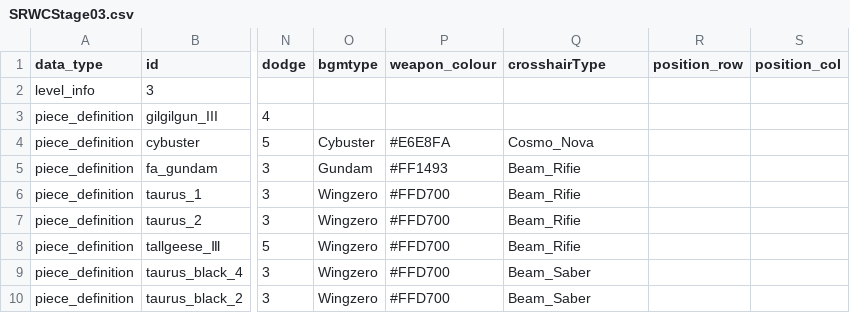
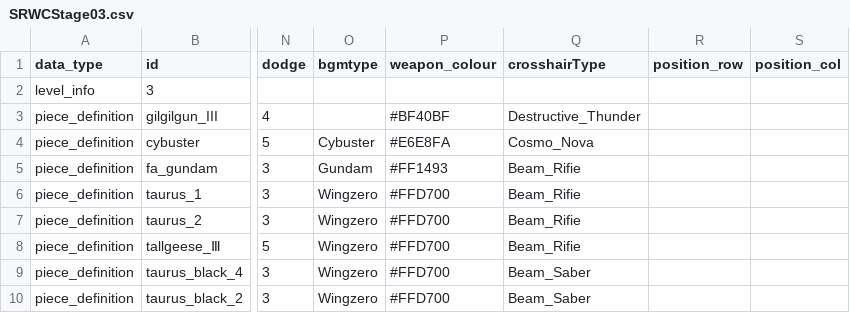
Before and after one commit to srwfanfan/superrobotwarschess, a CSV file: stages/SRWCStage03.csv, drawn as a sheet; only a part is shown, gaps mark what is left out; the diff names each change by its address in the sheet, - before the commit and + after, or states it on an @@ line.

Commit message:
Update SRWCStage03.csv

```diff
--- a/stages/SRWCStage03.csv
+++ b/stages/SRWCStage03.csv
-P3 (weapon_colour): (empty)
+P3 (weapon_colour): #BF40BF
-Q3 (crosshairType): (empty)
+Q3 (crosshairType): Destructive_Thunder
```
